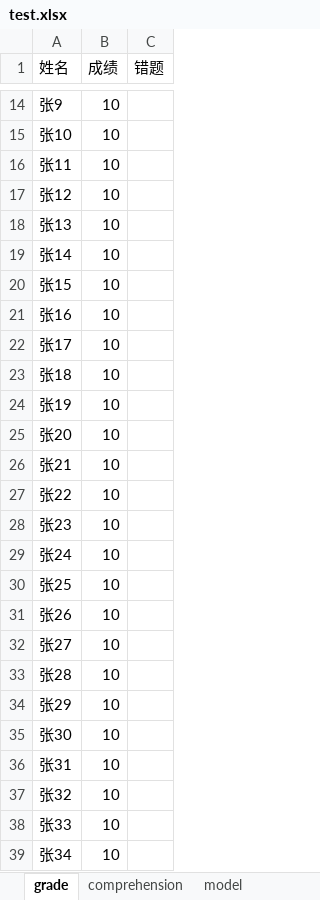
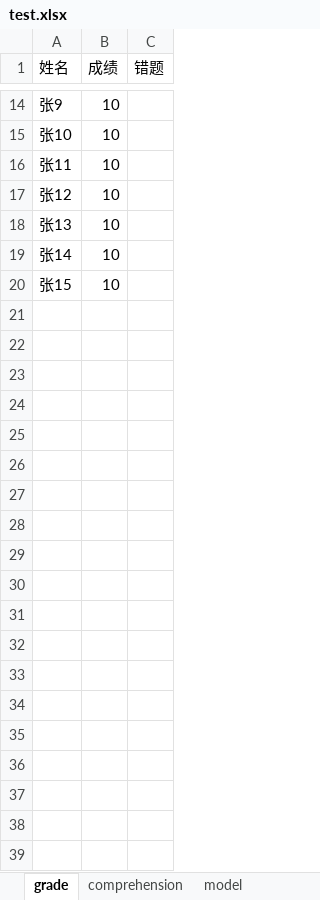
Before and after one commit to lureiny/xueersi, an Excel workbook: test.xlsx, sheet grade, drawn as a sheet; only a part is shown, gaps mark what is left out; values as stored, in another font and other column widths than the file's, no borders; the diff covers the shown part only; the diff names each change by its address in the sheet, - before the commit and + after, or states it on an @@ line.

```diff
--- a/test.xlsx (sheet grade)
+++ b/test.xlsx (sheet grade)
-row 21: 张16 | 10
-row 22: 张17 | 10
-row 23: 张18 | 10
-row 24: 张19 | 10
-row 25: 张20 | 10
-row 26: 张21 | 10
-row 27: 张22 | 10
-row 28: 张23 | 10
-row 29: 张24 | 10
-row 30: 张25 | 10
-row 31: 张26 | 10
-row 32: 张27 | 10
-row 33: 张28 | 10
-row 34: 张29 | 10
-row 35: 张30 | 10
-row 36: 张31 | 10
-row 37: 张32 | 10
-row 38: 张33 | 10
-row 39: 张34 | 10
```
Also changed, not shown: 65 removed rows elsewhere in this sheet, 1 other file.
